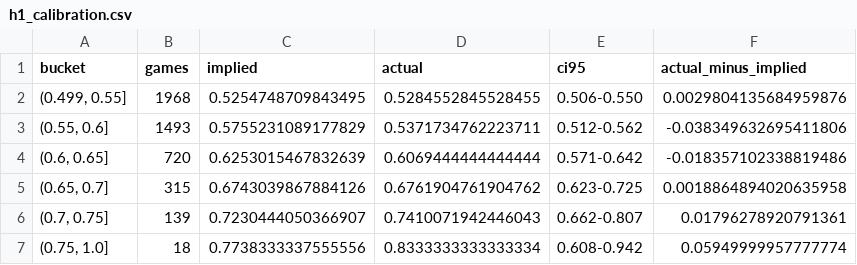
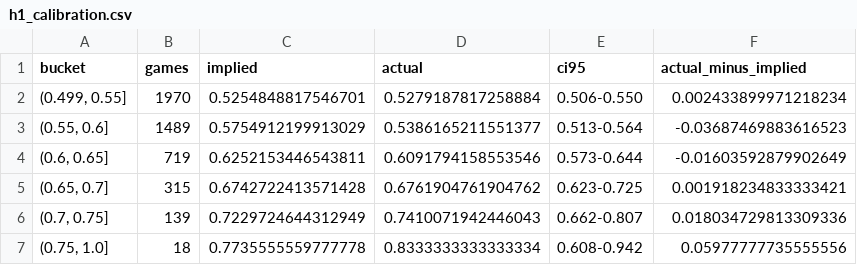
Before and after one commit to JeremyWhittaker/Polymarket_arbitrage, a CSV file: reports/h1_calibration.csv, drawn as a sheet.

```diff
--- a/reports/h1_calibration.csv
+++ b/reports/h1_calibration.csv
@@ -1,7 +1,7 @@
 bucket,games,implied,actual,ci95,actual_minus_implied
-"(0.499, 0.55]",1968,0.5254748709843495,0.5284552845528455,0.506-0.550,0.0029804135684959876
-"(0.55, 0.6]",1493,0.5755231089177829,0.5371734762223711,0.512-0.562,-0.038349632695411806
-"(0.6, 0.65]",720,0.6253015467832639,0.6069444444444444,0.571-0.642,-0.018357102338819486
-"(0.65, 0.7]",315,0.6743039867884126,0.6761904761904762,0.623-0.725,0.0018864894020635958
-"(0.7, 0.75]",139,0.7230444050366907,0.7410071942446043,0.662-0.807,0.01796278920791361
-"(0.75, 1.0]",18,0.7738333337555556,0.8333333333333334,0.608-0.942,0.05949999957777774
+"(0.499, 0.55]",1970,0.5254848817546701,0.5279187817258884,0.506-0.550,0.002433899971218234
+"(0.55, 0.6]",1489,0.5754912199913029,0.5386165211551377,0.513-0.564,-0.03687469883616523
+"(0.6, 0.65]",719,0.6252153446543811,0.6091794158553546,0.573-0.644,-0.01603592879902649
+"(0.65, 0.7]",315,0.6742722413571428,0.6761904761904762,0.623-0.725,0.001918234833333421
+"(0.7, 0.75]",139,0.7229724644312949,0.7410071942446043,0.662-0.807,0.018034729813309336
+"(0.75, 1.0]",18,0.7735555559777778,0.8333333333333334,0.608-0.942,0.05977777735555556
```
Also changed, not shown: reports/h1_strategies.csv, 4 other files.
